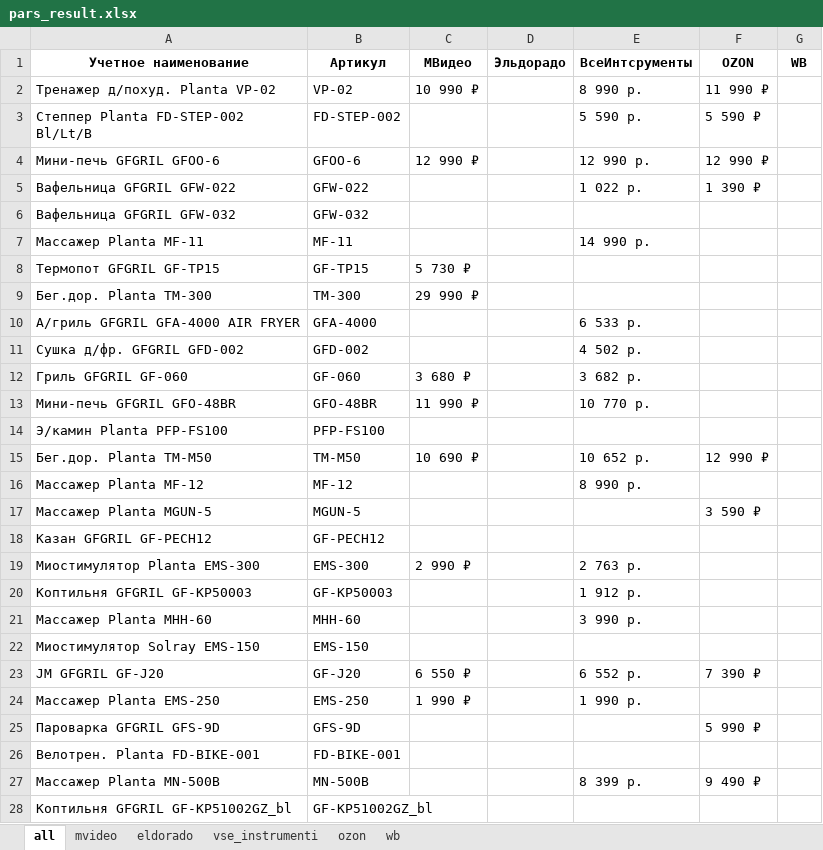
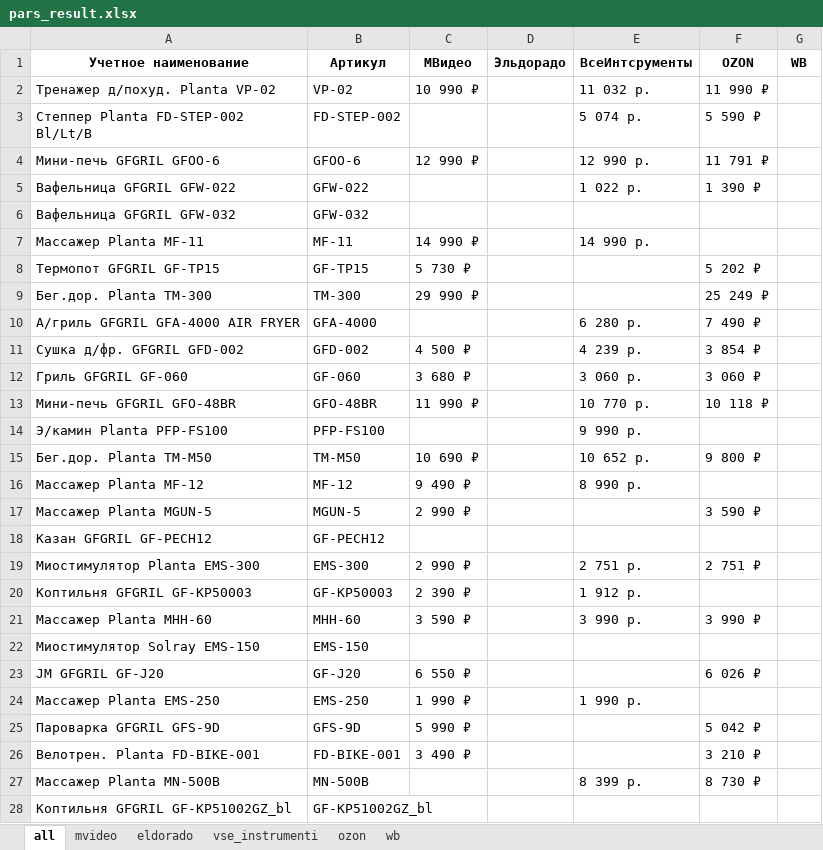
Before and after one commit to nyamka10/Scrapper-All, an Excel workbook: attachments/pars_result.xlsx, sheet all, drawn as a sheet; only a part is shown; values as stored, in another font and other column widths than the file's, no borders; conditional formats not drawn; the diff covers the shown part only; the diff names each change by its address in the sheet, - before the commit and + after, or states it on an @@ line.

```diff
--- a/attachments/pars_result.xlsx (sheet all)
+++ b/attachments/pars_result.xlsx (sheet all)
-E2 (ВсеИнтсрументы): 8 990 р.
+E2 (ВсеИнтсрументы): 11 032 р.
-E3 (ВсеИнтсрументы): 5 590 р.
+E3 (ВсеИнтсрументы): 5 074 р.
-F4 (OZON): 12 990 ₽
+F4 (OZON): 11 791 ₽
-C7 (МВидео): (empty)
+C7 (МВидео): 14 990 ₽
-F8 (OZON): (empty)
+F8 (OZON): 5 202 ₽
-F9 (OZON): (empty)
+F9 (OZON): 25 249 ₽
-E10 (ВсеИнтсрументы): 6 533 р.
+E10 (ВсеИнтсрументы): 6 280 р.
-F10 (OZON): (empty)
+F10 (OZON): 7 490 ₽
-C11 (МВидео): (empty)
+C11 (МВидео): 4 500 ₽
-E11 (ВсеИнтсрументы): 4 502 р.
+E11 (ВсеИнтсрументы): 4 239 р.
-F11 (OZON): (empty)
+F11 (OZON): 3 854 ₽
-E12 (ВсеИнтсрументы): 3 682 р.
+E12 (ВсеИнтсрументы): 3 060 р.
-F12 (OZON): (empty)
+F12 (OZON): 3 060 ₽
-F13 (OZON): (empty)
+F13 (OZON): 10 118 ₽
-E14 (ВсеИнтсрументы): (empty)
+E14 (ВсеИнтсрументы): 9 990 р.
-F15 (OZON): 12 990 ₽
+F15 (OZON): 9 800 ₽
-C16 (МВидео): (empty)
+C16 (МВидео): 9 490 ₽
-C17 (МВидео): (empty)
+C17 (МВидео): 2 990 ₽
-E19 (ВсеИнтсрументы): 2 763 р.
+E19 (ВсеИнтсрументы): 2 751 р.
-F19 (OZON): (empty)
+F19 (OZON): 2 751 ₽
-C20 (МВидео): (empty)
+C20 (МВидео): 2 390 ₽
-C21 (МВидео): (empty)
+C21 (МВидео): 3 590 ₽
-F21 (OZON): (empty)
+F21 (OZON): 3 990 ₽
-E23 (ВсеИнтсрументы): 6 552 р.
+E23 (ВсеИнтсрументы): (empty)
-F23 (OZON): 7 390 ₽
+F23 (OZON): 6 026 ₽
-C25 (МВидео): (empty)
+C25 (МВидео): 5 990 ₽
-F25 (OZON): 5 990 ₽
+F25 (OZON): 5 042 ₽
-C26 (МВидео): (empty)
+C26 (МВидео): 3 490 ₽
-F26 (OZON): (empty)
+F26 (OZON): 3 210 ₽
-F27 (OZON): 9 490 ₽
+F27 (OZON): 8 730 ₽
```
Also changed, not shown: 128 edited cells elsewhere in this sheet, sheet ozon, sheet vse_instrumenti, sheet mvideo, 2 other files.
